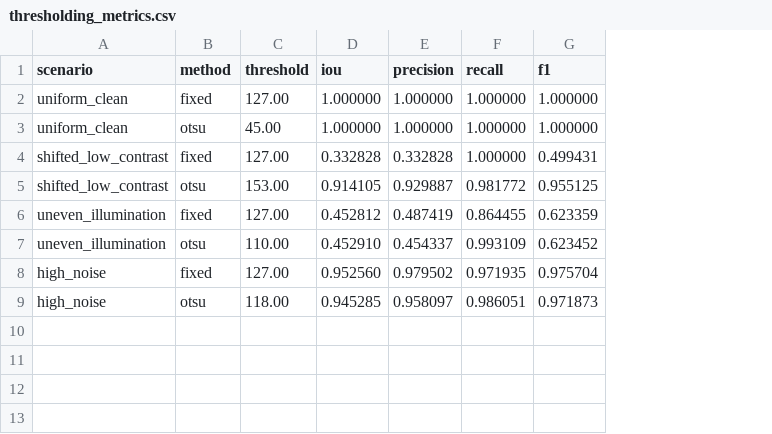
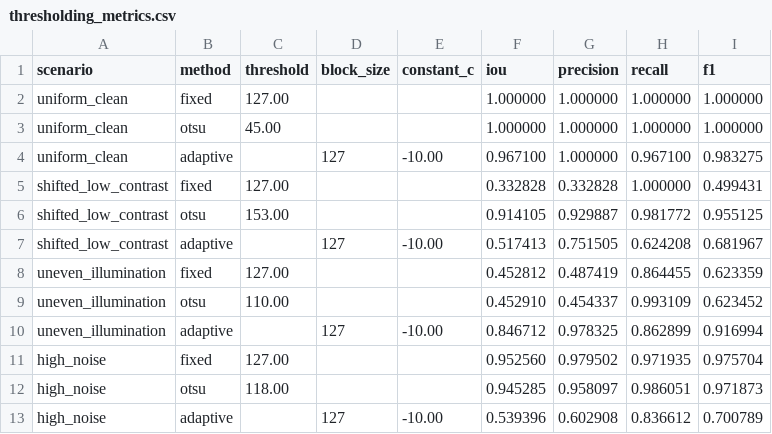
Before and after one commit to cab0a/vision-playground, a CSV file: results/thresholding_metrics.csv, drawn as a sheet; addresses are those after the commit; the diff names each change by its address in the sheet, - before the commit and + after, or states it on an @@ line.

Commit message:
feat: compare adaptive thresholding

```diff
--- a/results/thresholding_metrics.csv
+++ b/results/thresholding_metrics.csv
+column D (block_size), empty
+column E (constant_c), empty
+row 4: uniform_clean | adaptive |  | 127 | -10.00 | 0.967100 | 1.000000 | 0.967100 | 0.983275
+row 7: shifted_low_contrast | adaptive |  | 127 | -10.00 | 0.517413 | 0.751505 | 0.624208 | 0.681967
+row 10: uneven_illumination | adaptive |  | 127 | -10.00 | 0.846712 | 0.978325 | 0.862899 | 0.916994
+row 13: high_noise | adaptive |  | 127 | -10.00 | 0.539396 | 0.602908 | 0.836612 | 0.700789
```
Also changed, not shown: 9 other files.
